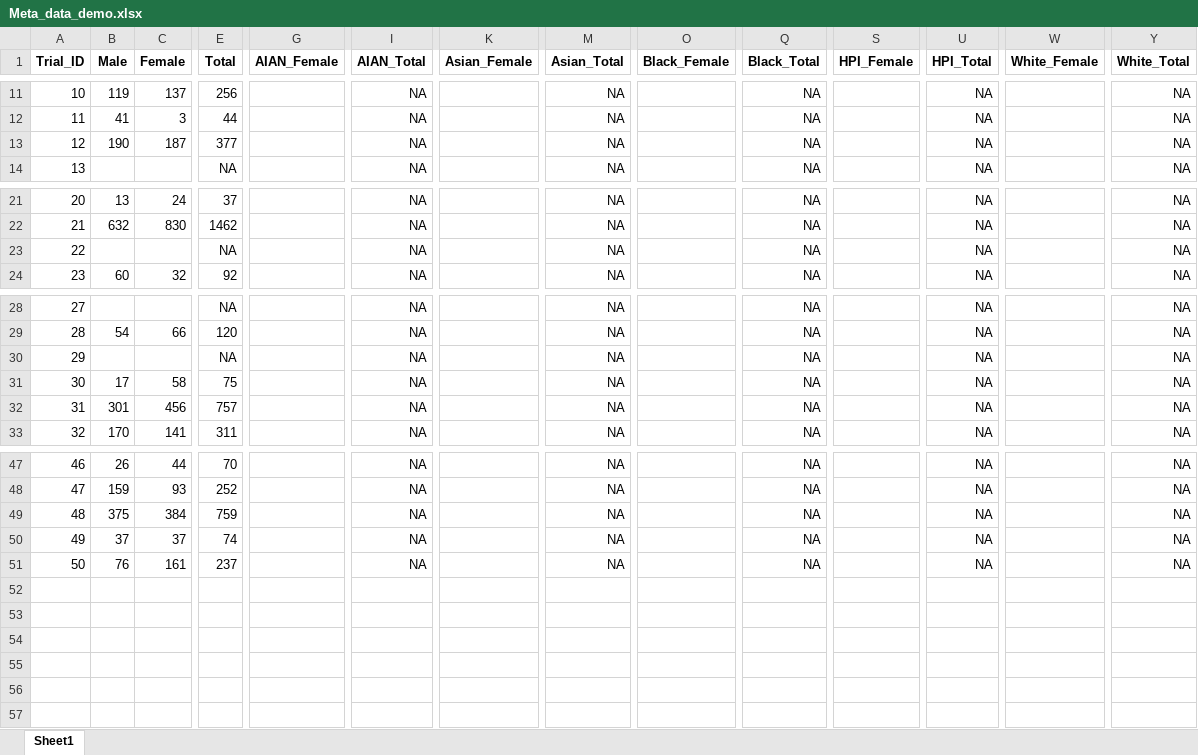
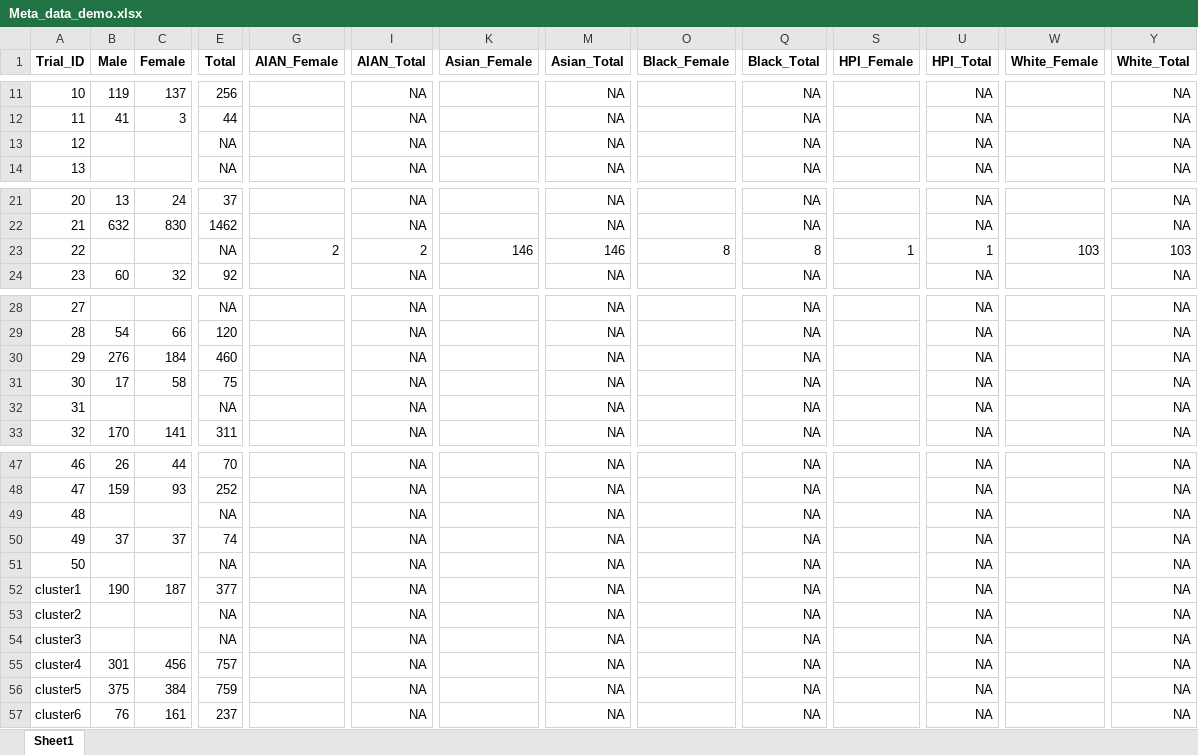
Before and after one commit to syl051088/RCT_Data, an Excel workbook: cleaned_data/Meta_data_demo.xlsx, sheet Sheet1, drawn as a sheet; only a part is shown, gaps mark what is left out; values as stored, in another font and other column widths than the file's, no borders; addresses are those after the commit; rows hold the shown columns only; the diff names each change by its address in the sheet, - before the commit and + after, or states it on an @@ line.

```diff
--- a/cleaned_data/Meta_data_demo.xlsx (sheet Sheet1)
+++ b/cleaned_data/Meta_data_demo.xlsx (sheet Sheet1)
@@ row 23 moved to row 13: 12 @@
+row 23: 22 |  |  | NA | 2 | 2 | 146 | 146 | 8 | 8 | 1 | 1 | 103 | 103
+row 30: 29 | 276 | 184 | 460 |  | NA |  | NA |  | NA |  | NA |  | NA
@@ column A (Trial_ID) renumbered from row 32 down @@
+row 49: 48 |  |  | NA |  | NA |  | NA |  | NA |  | NA |  | NA
+row 51: 50 |  |  | NA |  | NA |  | NA |  | NA |  | NA |  | NA
@@ row 13 moved to row 52: cluster1 @@
+row 53: cluster2 |  |  | NA |  | NA |  | NA |  | NA |  | NA |  | NA
+row 54: cluster3 |  |  | NA |  | NA |  | NA |  | NA |  | NA |  | NA
@@ row 32 moved to row 55: cluster4 @@
```
Also changed, not shown: formulas that keep their value, cleaned_data/meta_data.xlsx, cleaned_data/meta_data_comparison.xlsx, 45 other files.
